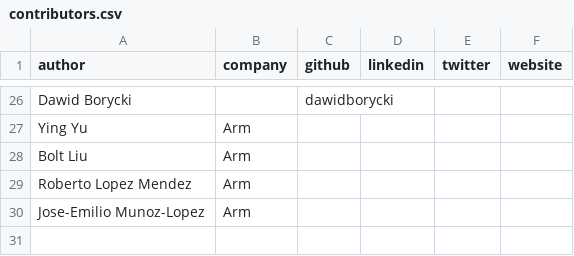
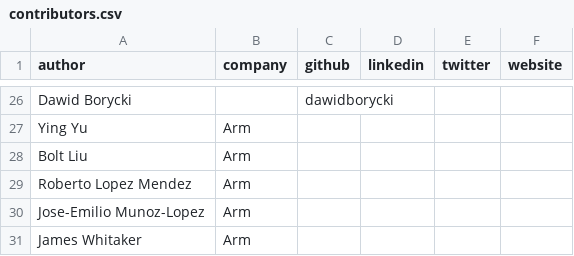
Before and after one commit to geremyCohen/arm-learning-paths, a CSV file: contributors.csv, drawn as a sheet; only a part is shown, gaps mark what is left out.

```diff
--- a/contributors.csv
+++ b/contributors.csv
@@ -30 +30,2 @@ Roberto Lopez Mendez,Arm,,,,
 Jose-Emilio Munoz-Lopez,Arm,,,,
+James Whitaker,Arm,,,,
```
Also changed, not shown: 6 other files.
